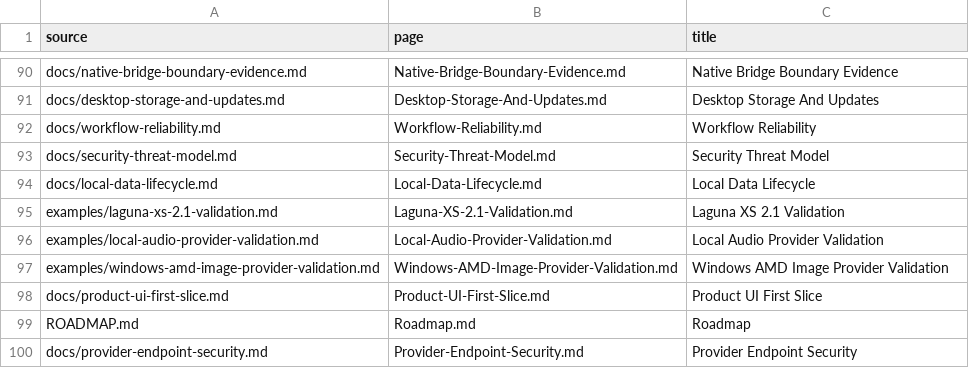
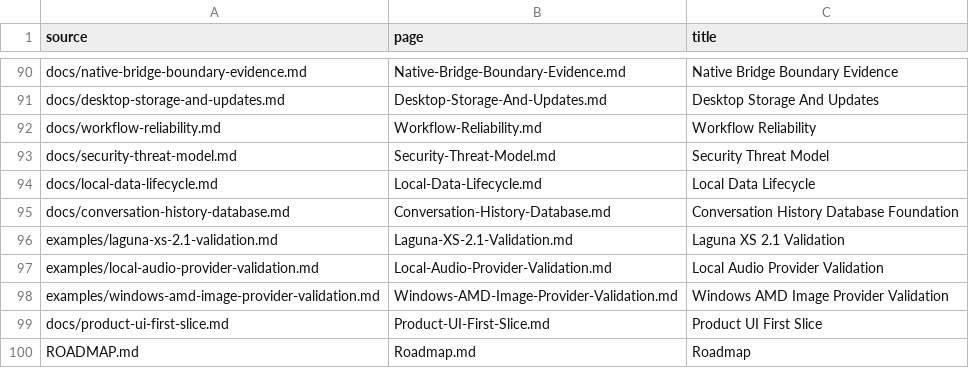
Before and after one commit to hysel/haven-42, a TSV file: config/wiki-sync.tsv, drawn as a sheet; only a part is shown, gaps mark what is left out; the shorter side is filled out with more unchanged rows; the diff names each change by its address in the sheet, - before the commit and + after, or states it on an @@ line.

Commit message:
Add effect-free conversation history foundation (#32)

```diff
--- a/config/wiki-sync.tsv
+++ b/config/wiki-sync.tsv
+row 95: docs/conversation-history-database.md | Conversation-History-Database.md | Conversation History Database Foundation
```
Also changed, not shown: 21 other files.
